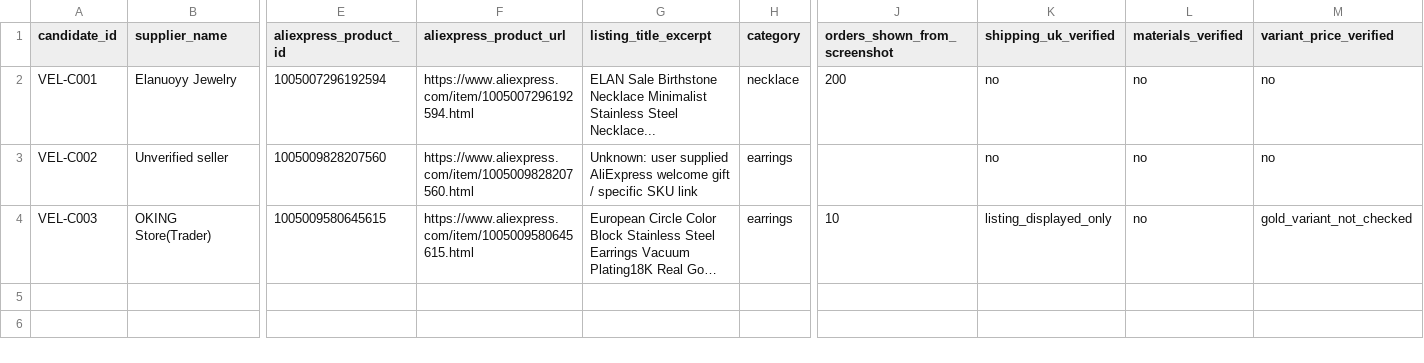
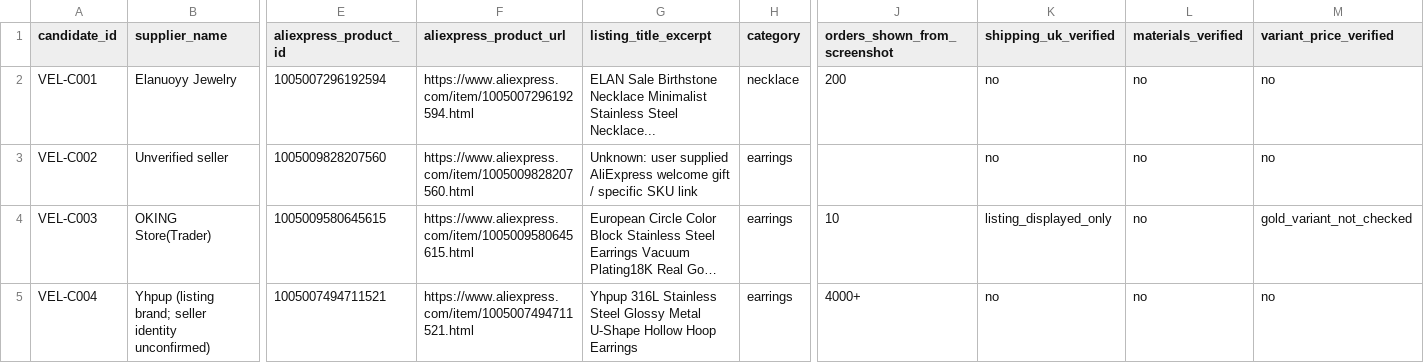
Before and after one commit to maaucantorcontato-hash/Veloura-London, a CSV file: products/sourcing-candidates.csv, drawn as a sheet; only a part is shown, gaps mark what is left out; long unchanged cells end in …; rows hold the shown columns only; the diff names each change by its address in the sheet, - before the commit and + after, or states it on an @@ line.

Commit message:
Shortlist Yhpup huggie hoops and review AliExpress earrings store 1396631

```diff
--- a/products/sourcing-candidates.csv
+++ b/products/sourcing-candidates.csv
+row 5: VEL-C004 | Yhpup (listing brand; seller identity unconfirmed) | 1005007494711521 | https://www.aliexpress.com/item/1005007494711521.html | Yhpup 316L Stainless Steel Glossy Metal U-Shape Hollow Hoop Earrings | earrings | 4000+ | no | no | no
```
Also changed, not shown: products/supplier-shortlist.csv, 1 other file.
